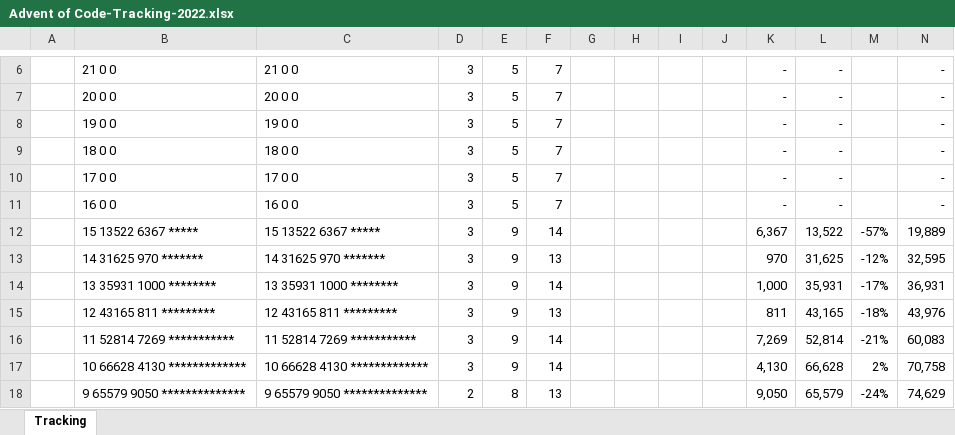
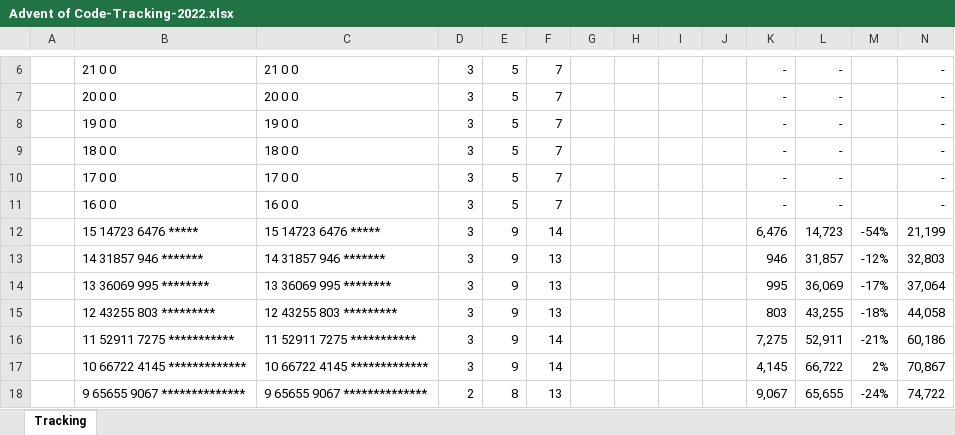
Before and after one commit to aforgiel/AdventOfCode2022, an Excel workbook: Advent of Code-Tracking-2022.xlsx, sheet Tracking, drawn as a sheet; only a part is shown, gaps mark what is left out; values as stored, in another font and other column widths than the file's, no borders; conditional formats not drawn; removed rows and columns are numbered as before the commit, all else as after; the diff covers the shown part only; the diff names each change by its address in the sheet, - before the commit and + after, or states it on an @@ line.

```diff
--- a/Advent of Code-Tracking-2022.xlsx (sheet Tracking)
+++ b/Advent of Code-Tracking-2022.xlsx (sheet Tracking)
-row 12:  | 15 13522 6367 ***** | 15 13522 6367 ***** | 3 | 9 | 14 |  |  |  |  | 6,367 | 13,522 | -57% | 19,889
+row 12:  | 15 14723 6476 ***** | 15 14723 6476 ***** | 3 | 9 | 14 |  |  |  |  | 6,476 | 14,723 | -54% | 21,199
-B13: 14 31625 970 *******
+B13: 14 31857 946 *******
-C13: 14 31625 970 *******
+C13: 14 31857 946 *******
-K13: 970
+K13: 946
-L13: 31,625
+L13: 31,857
-N13: 32,595
+N13: 32,803
-row 14:  | 13 35931 1000 ******** | 13 35931 1000 ******** | 3 | 9 | 14 |  |  |  |  | 1,000 | 35,931 | -17% | 36,931
+row 14:  | 13 36069 995 ******** | 13 36069 995 ******** | 3 | 9 | 13 |  |  |  |  | 995 | 36,069 | -17% | 37,064
-B15: 12 43165 811 *********
+B15: 12 43255 803 *********
-C15: 12 43165 811 *********
+C15: 12 43255 803 *********
-K15: 811
+K15: 803
-L15: 43,165
+L15: 43,255
-N15: 43,976
+N15: 44,058
-B16: 11 52814 7269 ***********
+B16: 11 52911 7275 ***********
-C16: 11 52814 7269 ***********
+C16: 11 52911 7275 ***********
-K16: 7,269
+K16: 7,275
-L16: 52,814
+L16: 52,911
-N16: 60,083
+N16: 60,186
-B17: 10 66628 4130 *************
+B17: 10 66722 4145 *************
-C17: 10 66628 4130 *************
+C17: 10 66722 4145 *************
-K17: 4,130
+K17: 4,145
-L17: 66,628
+L17: 66,722
-N17: 70,758
+N17: 70,867
-B18: 9 65579 9050 **************
+B18: 9 65655 9067 **************
-C18: 9 65579 9050 **************
+C18: 9 65655 9067 **************
-K18: 9,050
+K18: 9,067
-L18: 65,579
+L18: 65,655
-N18: 74,629
+N18: 74,722
```
Also changed, not shown: 49 edited cells elsewhere in this sheet, 4 other files.
